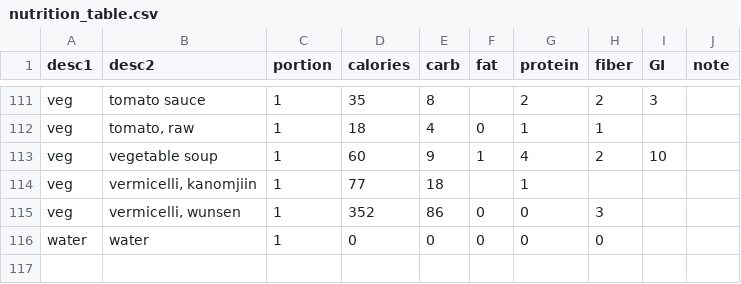
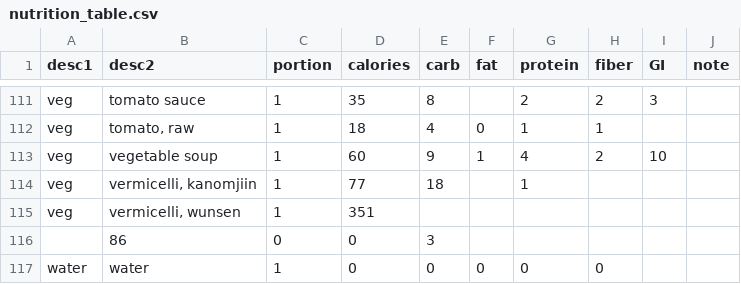
Before and after one commit to wycattle/nutrition, a CSV file: lib/data/nutrition_table.csv, drawn as a sheet; only a part is shown, gaps mark what is left out.

Commit message:
9/26

```diff
--- a/lib/data/nutrition_table.csv
+++ b/lib/data/nutrition_table.csv
@@ -114,3 +114,4 @@ veg,vegetable soup,1,60,9,1,4,2,10,
 veg,"vermicelli, kanomjiin",1,77,18,,1,,,
-veg,"vermicelli, wunsen",1,352,86,0,0,3,,
+veg,"vermicelli, wunsen",1,351
+,86,0,0,3,,
 water,water,1,0,0,0,0,0,,
```
